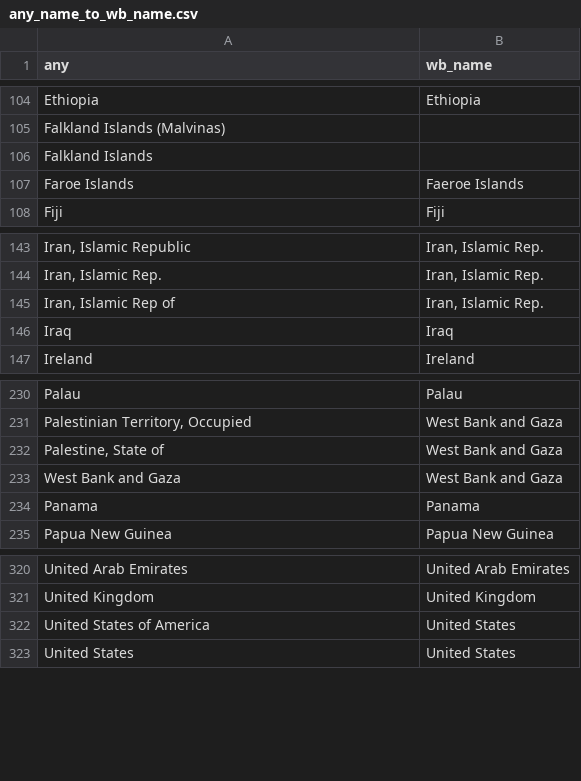
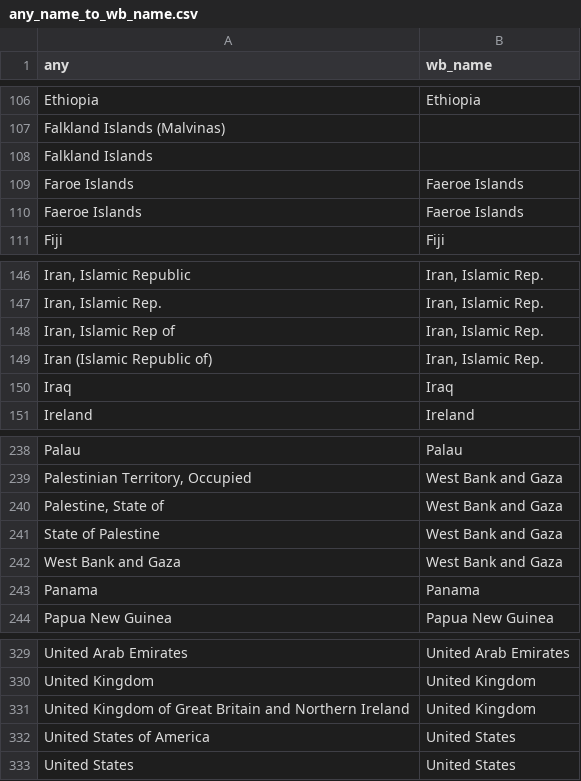
Before and after one commit to adrivsh/country_names, a CSV file: out/any_name_to_wb_name.csv, drawn as a sheet; only a part is shown, gaps mark what is left out; the diff covers the shown part only; the diff names each change by its address in the sheet, - before the commit and + after, or states it on an @@ line.

```diff
--- a/out/any_name_to_wb_name.csv
+++ b/out/any_name_to_wb_name.csv
+row 110: Faeroe Islands | Faeroe Islands
+row 149: Iran (Islamic Republic of) | Iran, Islamic Rep.
+row 241: State of Palestine | West Bank and Gaza
+row 331: United Kingdom of Great Britain and Northern Ireland | United Kingdom
```
Also changed, not shown: 6 added rows, 1 moved row and 1 edited cell elsewhere in this file, names_to_iso.csv.
